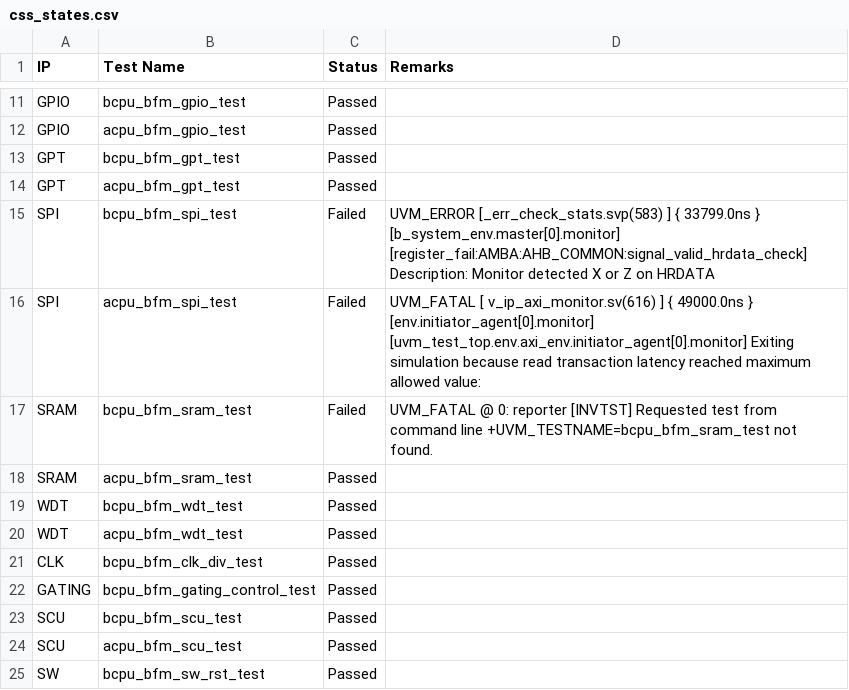
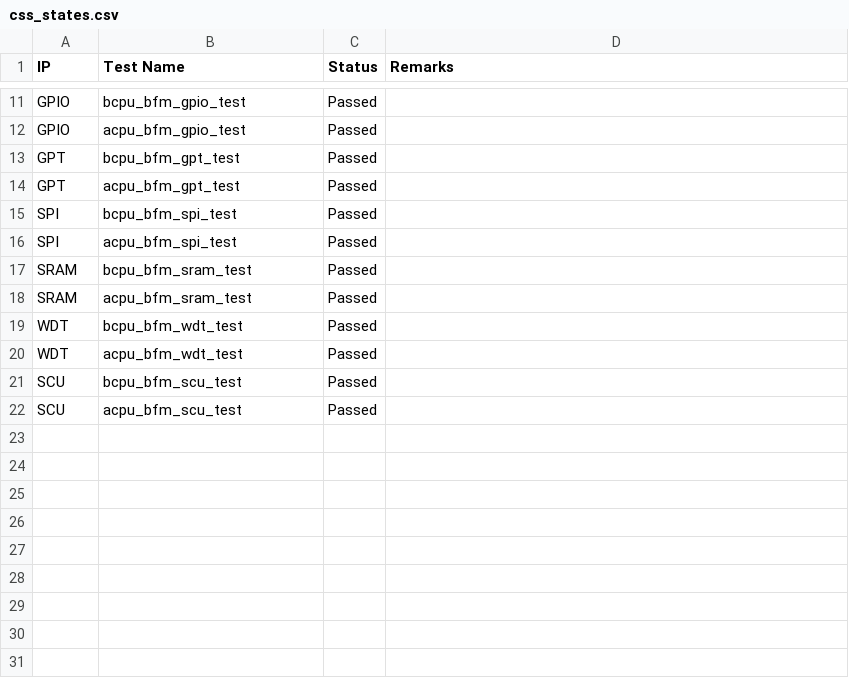
Before and after one commit to mahmoodulhassan-rs/dash_baord, a CSV file: css_states.csv, drawn as a sheet; only a part is shown, gaps mark what is left out.

```diff
--- a/css_states.csv
+++ b/css_states.csv
@@ -14,8 +14,5 @@ GPT,bcpu_bfm_gpt_test,Passed,
 GPT,acpu_bfm_gpt_test,Passed,
-SPI,bcpu_bfm_spi_test,Failed,"UVM_ERROR [_err_check_stats.svp(583) ] { 33799.0ns } [b_system_env.master[0].monitor] [register_fail:AMBA:AHB_COMMON:signal_valid_hrdata_check] Description: Monitor detected X or Z on HRDATA
-"
-SPI,acpu_bfm_spi_test,Failed,"UVM_FATAL [ v_ip_axi_monitor.sv(616) ] { 49000.0ns } [env.initiator_agent[0].monitor] [uvm_test_top.env.axi_env.initiator_agent[0].monitor] Exiting simulation because read transaction latency reached maximum allowed value:
-"
-SRAM,bcpu_bfm_sram_test,Failed,"UVM_FATAL @ 0: reporter [INVTST] Requested test from command line +UVM_TESTNAME=bcpu_bfm_sram_test not found.
-"
+SPI,bcpu_bfm_spi_test,Passed,
+SPI,acpu_bfm_spi_test,Passed,
+SRAM,bcpu_bfm_sram_test,Passed,
 SRAM,acpu_bfm_sram_test,Passed,
@@ -23,6 +20,3 @@ WDT,bcpu_bfm_wdt_test,Passed,
 WDT,acpu_bfm_wdt_test,Passed,
-CLK,bcpu_bfm_clk_div_test,Passed,
-GATING,bcpu_bfm_gating_control_test,Passed,
 SCU,bcpu_bfm_scu_test,Passed,
 SCU,acpu_bfm_scu_test,Passed,
-SW,bcpu_bfm_sw_rst_test,Passed,
```
Also changed, not shown: 2 other files.
